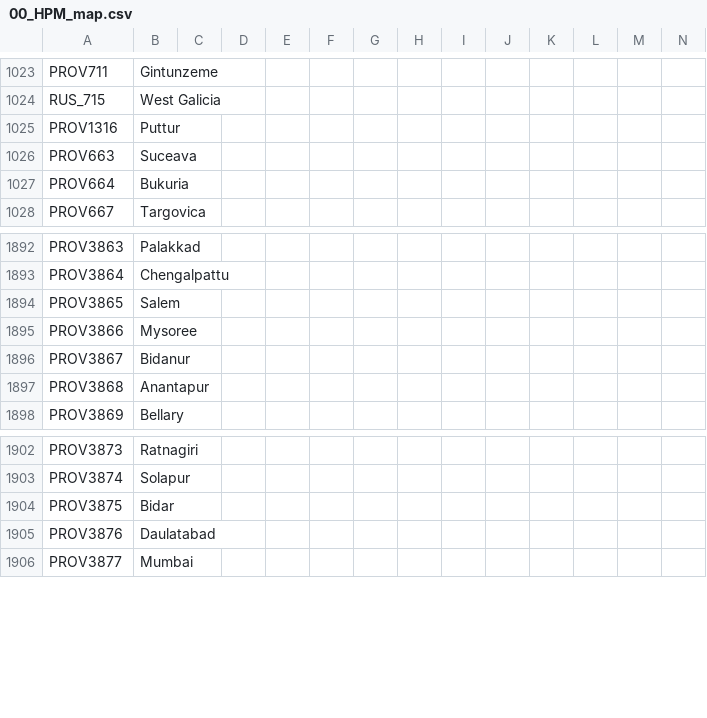
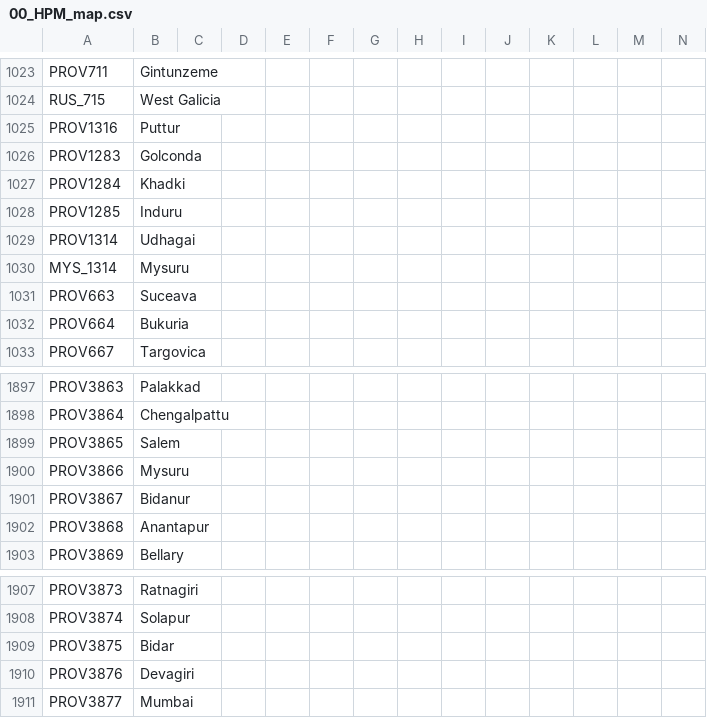
Before and after one commit to Don-Keiser/Kui-Oosel-Saabub, a CSV file: KOS/localisation/00_HPM_map.csv, drawn as a sheet; only a part is shown, gaps mark what is left out.

```diff
--- a/KOS/localisation/00_HPM_map.csv
+++ b/KOS/localisation/00_HPM_map.csv
@@ -1025,2 +1025,7 @@ RUS_715;West Galicia;;;;;;;;;;;;;
 PROV1316;Puttur;;;;;;;;;;;;
+PROV1283;Golconda;;;;;;;;;;;;
+PROV1284;Khadki;;;;;;;;;;;;
+PROV1285;Induru;;;;;;;;;;;;
+PROV1314;Udhagai;;;;;;;;;;;;
+MYS_1314;Mysuru;;;;;;;;;;;;;
 PROV663;Suceava;;;;;;;;;;;;
@@ -1894,3 +1899,3 @@ PROV3864;Chengalpattu;;;;;;;;;;;;;
 PROV3865;Salem;;;;;;;;;;;;;
-PROV3866;Mysoree;;;;;;;;;;;;;
+PROV3866;Mysuru;;;;;;;;;;;;;
 PROV3867;Bidanur;;;;;;;;;;;;;
@@ -1904,3 +1909,3 @@ PROV3874;Solapur;;;;;;;;;;;;;
 PROV3875;Bidar;;;;;;;;;;;;;
-PROV3876;Daulatabad;;;;;;;;;;;;;
+PROV3876;Devagiri;;;;;;;;;;;;;
 PROV3877;Mumbai;;;;;;;;;;;;;
```
Also changed, not shown: KOS/localisation/darkness.csv, KOS/localisation/ooselid_countries.csv, 24 other files.
